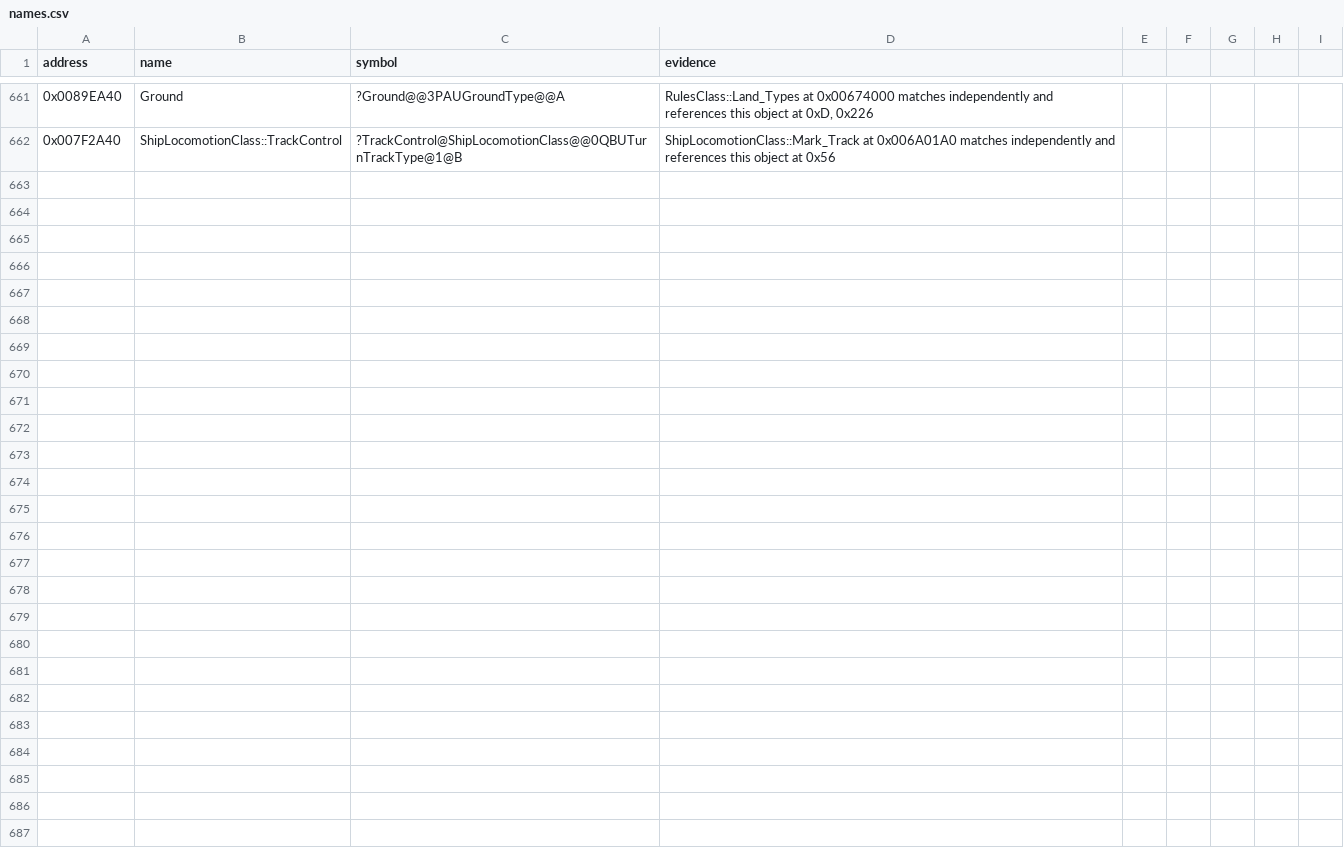
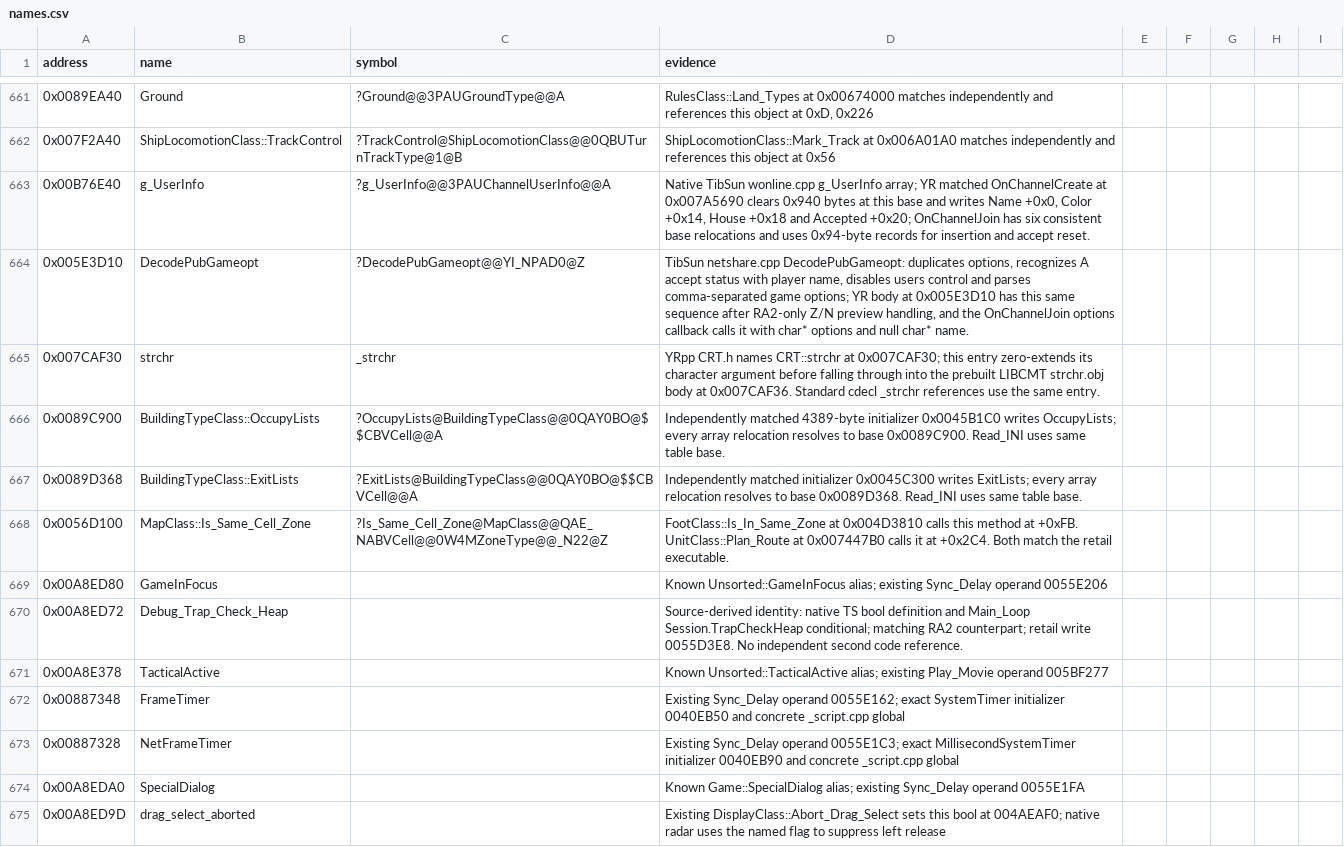
Before and after one commit to meastes/redalert2-decomp, a CSV file: yr/ra2-decomp/data/names.csv, drawn as a sheet; only a part is shown, gaps mark what is left out; the diff covers the shown part only.

Commit message:
Snapshot of local 541445e11 Lane Y3: README: the menu movie plays

```diff
--- a/yr/ra2-decomp/data/names.csv
+++ b/yr/ra2-decomp/data/names.csv
@@ -662 +662,14 @@ address,name,symbol,evidence
 0x007F2A40,ShipLocomotionClass::TrackControl,?TrackControl@ShipLocomotionClass@@0QBUTurnTrackType@1@B,ShipLocomotionClass::Mark_Track at 0x006A01A0 matches independently and references this object at 0x56
+0x00B76E40,g_UserInfo,?g_UserInfo@@3PAUChannelUserInfo@@A,"Native TibSun wonline.cpp g_UserInfo array; YR matched OnChannelCreate at 0x007A5690 clears 0x940 bytes at this base and writes Name +0x0, Color +0x14, House +0x18 and Accepted +0x20; OnChannelJoin has six consistent base relocations and uses 0x94-byte records for insertion and accept reset."
+0x005E3D10,DecodePubGameopt,?DecodePubGameopt@@YI_NPAD0@Z,"TibSun netshare.cpp DecodePubGameopt: duplicates options, recognizes A accept status with player name, disables users control and parses comma-separated game options; YR body at 0x005E3D10 has this same sequence after RA2-only Z/N preview handling, and the OnChannelJoin options callback calls it with char* options and null char* name."
+0x007CAF30,strchr,_strchr,YRpp CRT.h names CRT::strchr at 0x007CAF30; this entry zero-extends its character argument before falling through into the prebuilt LIBCMT strchr.obj body at 0x007CAF36. Standard cdecl _strchr references use the same entry.
+0x0089C900,BuildingTypeClass::OccupyLists,?OccupyLists@BuildingTypeClass@@0QAY0BO@$$CBVCell@@A,Independently matched 4389-byte initializer 0x0045B1C0 writes OccupyLists; every array relocation resolves to base 0x0089C900. Read_INI uses same table base.
+0x0089D368,BuildingTypeClass::ExitLists,?ExitLists@BuildingTypeClass@@0QAY0BO@$$CBVCell@@A,Independently matched initializer 0x0045C300 writes ExitLists; every array relocation resolves to base 0x0089D368. Read_INI uses same table base.
+0x0056D100,MapClass::Is_Same_Cell_Zone,?Is_Same_Cell_Zone@MapClass@@QAE_NABVCell@@0W4MZoneType@@_N22@Z,"FootClass::Is_In_Same_Zone at 0x004D3810 calls this method at +0xFB. UnitClass::Plan_Route at 0x007447B0 calls it at +0x2C4. Both match the retail executable."
+0x00A8ED80,GameInFocus,,Known Unsorted::GameInFocus alias; existing Sync_Delay operand 0055E206
+0x00A8ED72,Debug_Trap_Check_Heap,,Source-derived identity: native TS bool definition and Main_Loop Session.TrapCheckHeap conditional; matching RA2 counterpart; retail write 0055D3E8. No independent second code reference.
+0x00A8E378,TacticalActive,,Known Unsorted::TacticalActive alias; existing Play_Movie operand 005BF277
+0x00887348,FrameTimer,,Existing Sync_Delay operand 0055E162; exact SystemTimer initializer 0040EB50 and concrete _script.cpp global
+0x00887328,NetFrameTimer,,Existing Sync_Delay operand 0055E1C3; exact MillisecondSystemTimer initializer 0040EB90 and concrete _script.cpp global
+0x00A8EDA0,SpecialDialog,,Known Game::SpecialDialog alias; existing Sync_Delay operand 0055E1FA
+0x00A8ED9D,drag_select_aborted,,Existing DisplayClass::Abort_Drag_Select sets this bool at 004AEAF0; native radar uses the named flag to suppress left release
```
Also changed, not shown: 12 added rows elsewhere in this file, native/yr/data/name_aliases.tsv, yr/ra2-decomp/data/functions.csv, 48 other files.
